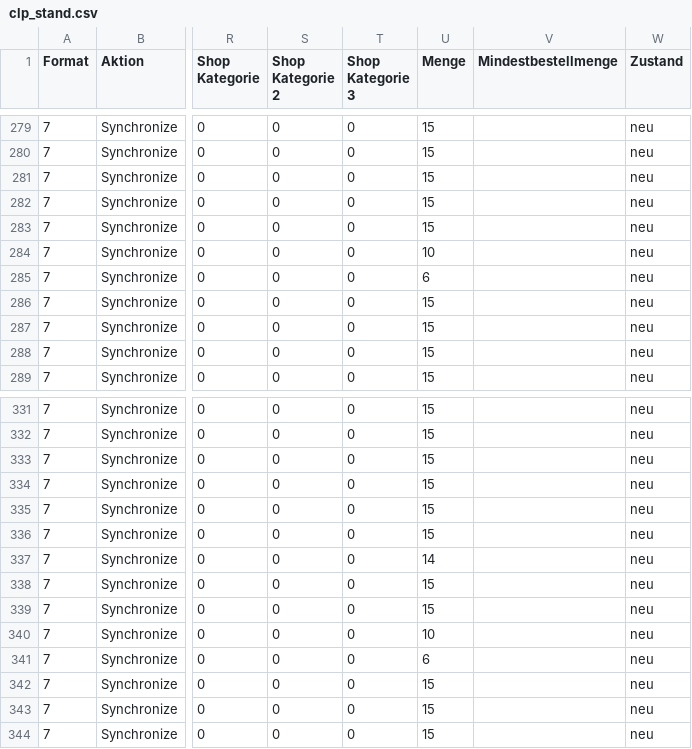
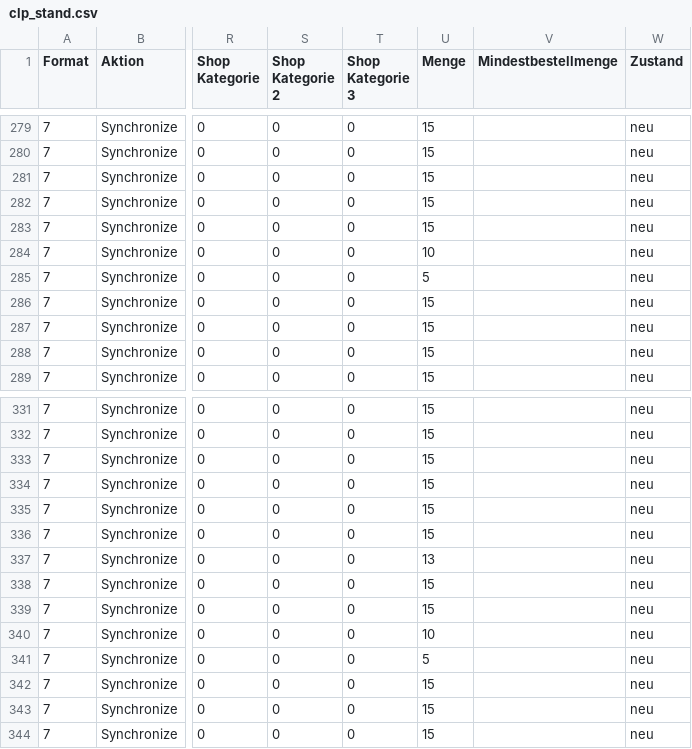
Before and after one commit to variowerkshop/hood-feed, a CSV file: clp_stand.csv, drawn as a sheet; only a part is shown, gaps mark what is left out; the diff names each change by its address in the sheet, - before the commit and + after, or states it on an @@ line.

```diff
--- a/clp_stand.csv
+++ b/clp_stand.csv
-U285 (Menge): 6
+U285 (Menge): 5
-U337 (Menge): 14
+U337 (Menge): 13
-U341 (Menge): 6
+U341 (Menge): 5
```
Also changed, not shown: hood_import_jordan_live.csv.
